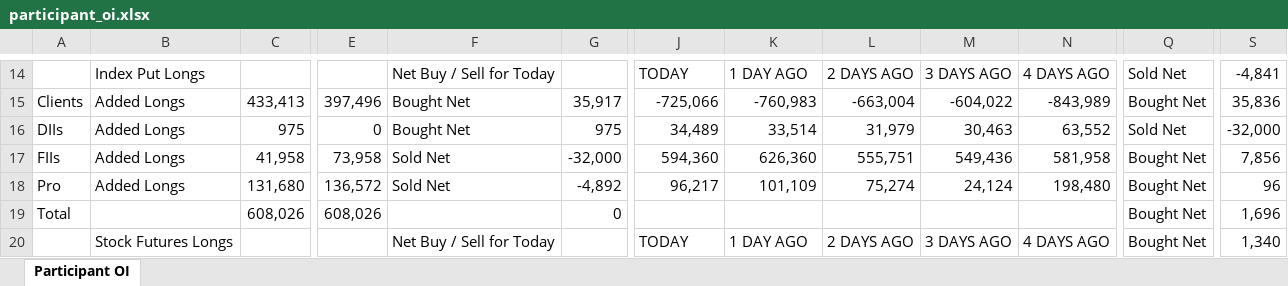
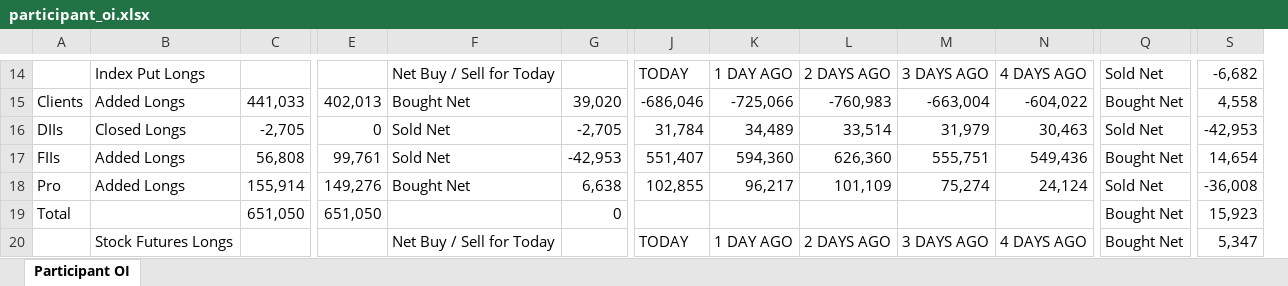
Before and after one commit to sunildeesu/sunilOI, an Excel workbook: participant_oi.xlsx, sheet Participant OI, drawn as a sheet; only a part is shown, gaps mark what is left out; values as stored, in another font and other column widths than the file's, no cell formats; removed rows and columns are numbered as before the commit, all else as after; the diff covers the shown part only; the diff names each change by its address in the sheet, - before the commit and + after, or states it on an @@ line.

Commit message:
Update participant OI report - 2026-08-31

```diff
--- a/participant_oi.xlsx (sheet Participant OI)
+++ b/participant_oi.xlsx (sheet Participant OI)
+column J, rows 14-20: TODAY | -686,046 | 31,784 | 551,407 | 102,855 |  | TODAY
-column N, rows 14-20: 4 DAYS AGO | -843,989 | 63,552 | 581,958 | 198,480 |  | 4 DAYS AGO
-K14: TODAY
+K14: 1 DAY AGO
-L14: 1 DAY AGO
+L14: 2 DAYS AGO
-M14: 2 DAYS AGO
+M14: 3 DAYS AGO
-N14: 3 DAYS AGO
+N14: 4 DAYS AGO
-S14: -4,841
+S14: -6,682
-C15: 433,413
+C15: 441,033
-E15: 397,496
+E15: 402,013
-G15: 35,917
+G15: 39,020
-S15: 35,836
+S15: 4,558
-B16: Added Longs
+B16: Closed Longs
-C16: 975
+C16: -2,705
-F16: Bought Net
+F16: Sold Net
-G16: 975
+G16: -2,705
-S16: -32,000
+S16: -42,953
-C17: 41,958
+C17: 56,808
-E17: 73,958
+E17: 99,761
-G17: -32,000
+G17: -42,953
-S17: 7,856
+S17: 14,654
-C18: 131,680
+C18: 155,914
-E18: 136,572
+E18: 149,276
-F18: Sold Net
+F18: Bought Net
-G18: -4,892
+G18: 6,638
-Q18: Bought Net
+Q18: Sold Net
-S18: 96
+S18: -36,008
-C19: 608,026
+C19: 651,050
-E19: 608,026
+E19: 651,050
-S19: 1,696
+S19: 15,923
-K20: TODAY
+K20: 1 DAY AGO
-L20: 1 DAY AGO
+L20: 2 DAYS AGO
-M20: 2 DAYS AGO
+M20: 3 DAYS AGO
-N20: 3 DAYS AGO
+N20: 4 DAYS AGO
-S20: 1,340
+S20: 5,347
```
Also changed, not shown: 5 added rows, 5 removed rows and 153 edited cells elsewhere in this sheet, cell formats, 1 other file.
